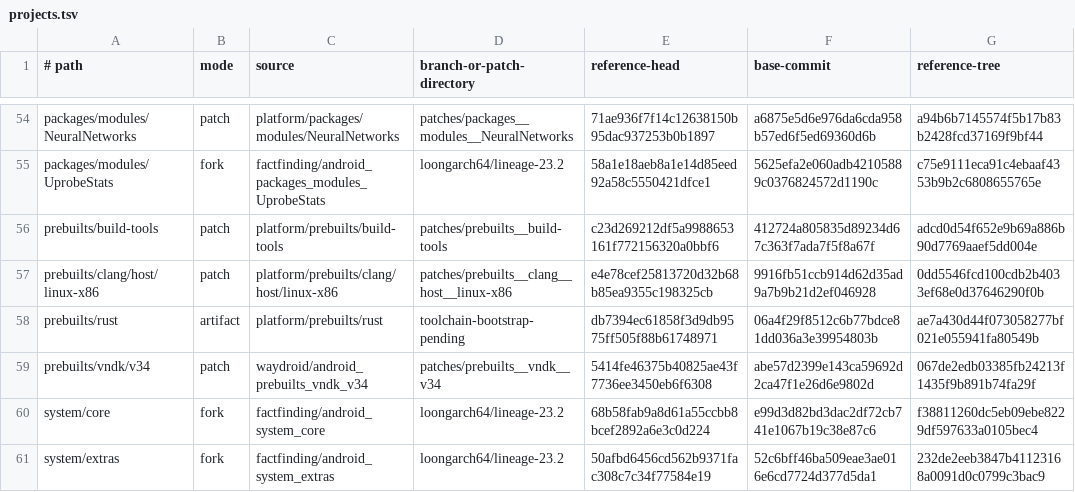
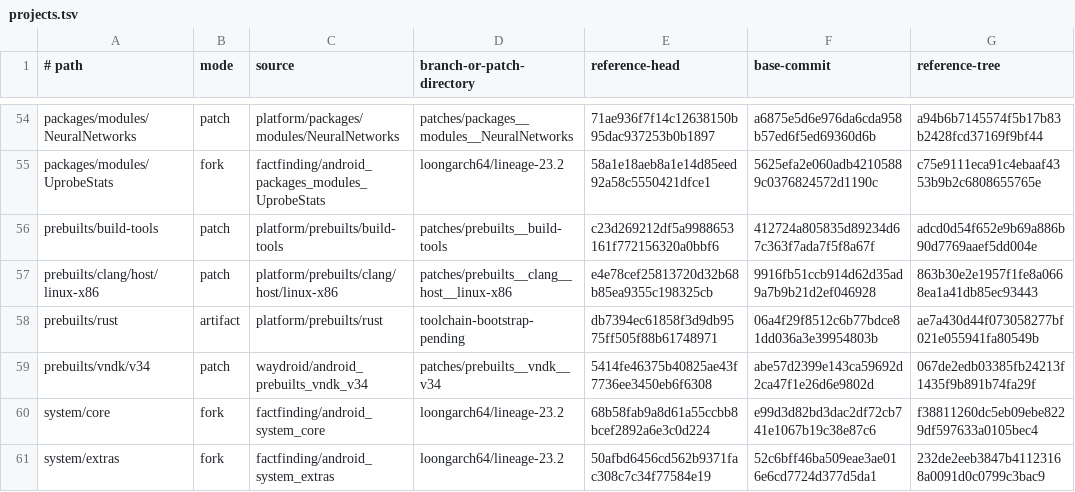
Before and after one commit to factfinding/lineage-waydroid-loongarch64, a TSV file: projects.tsv, drawn as a sheet; only a part is shown, gaps mark what is left out.

Commit message:
Verify source-only Clang prebuilt metadata

```diff
--- a/projects.tsv
+++ b/projects.tsv
@@ -56,3 +56,3 @@ packages/modules/UprobeStats	fork	factfinding/android_packages_modules_UprobeSta
 prebuilts/build-tools	patch	platform/prebuilts/build-tools	patches/prebuilts__build-tools	c23d269212df5a9988653161f772156320a0bbf6	412724a805835d89234d67c363f7ada7f5f8a67f	adcd0d54f652e9b69a886b90d7769aaef5dd004e
-prebuilts/clang/host/linux-x86	patch	platform/prebuilts/clang/host/linux-x86	patches/prebuilts__clang__host__linux-x86	e4e78cef25813720d32b68b85ea9355c198325cb	9916fb51ccb914d62d35ad9a7b9b21d2ef046928	0dd5546fcd100cdb2b4033ef68e0d37646290f0b
+prebuilts/clang/host/linux-x86	patch	platform/prebuilts/clang/host/linux-x86	patches/prebuilts__clang__host__linux-x86	e4e78cef25813720d32b68b85ea9355c198325cb	9916fb51ccb914d62d35ad9a7b9b21d2ef046928	863b30e2e1957f1fe8a0668ea1a41db85ec93443
 prebuilts/rust	artifact	platform/prebuilts/rust	toolchain-bootstrap-pending	db7394ec61858f3d9db9575ff505f88b61748971	06a4f29f8512c6b77bdce81dd036a3e39954803b	ae7a430d44f073058277bf021e055941fa80549b
```
